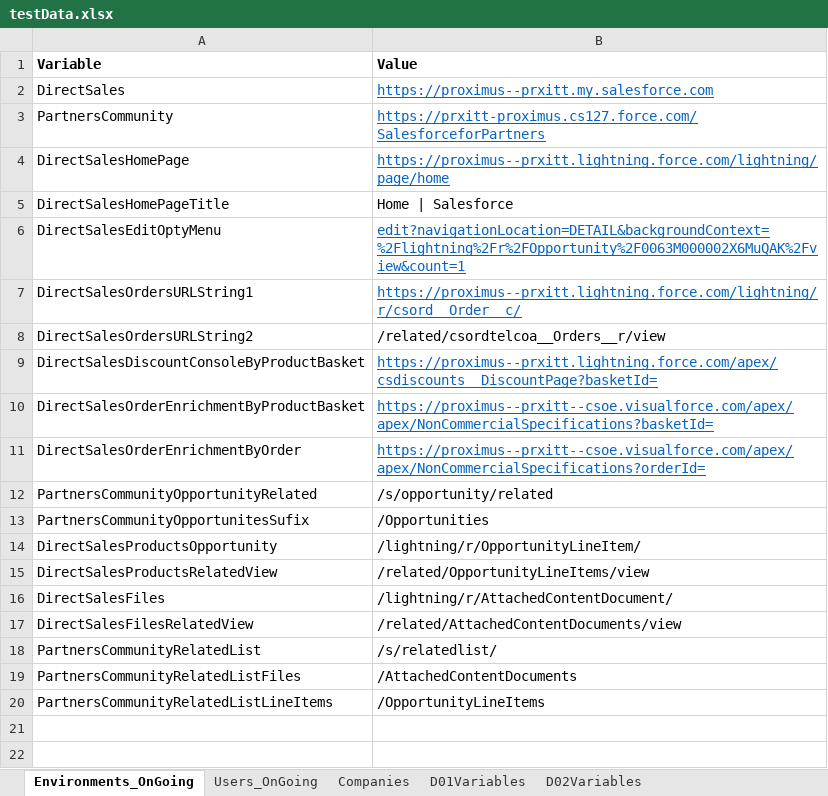
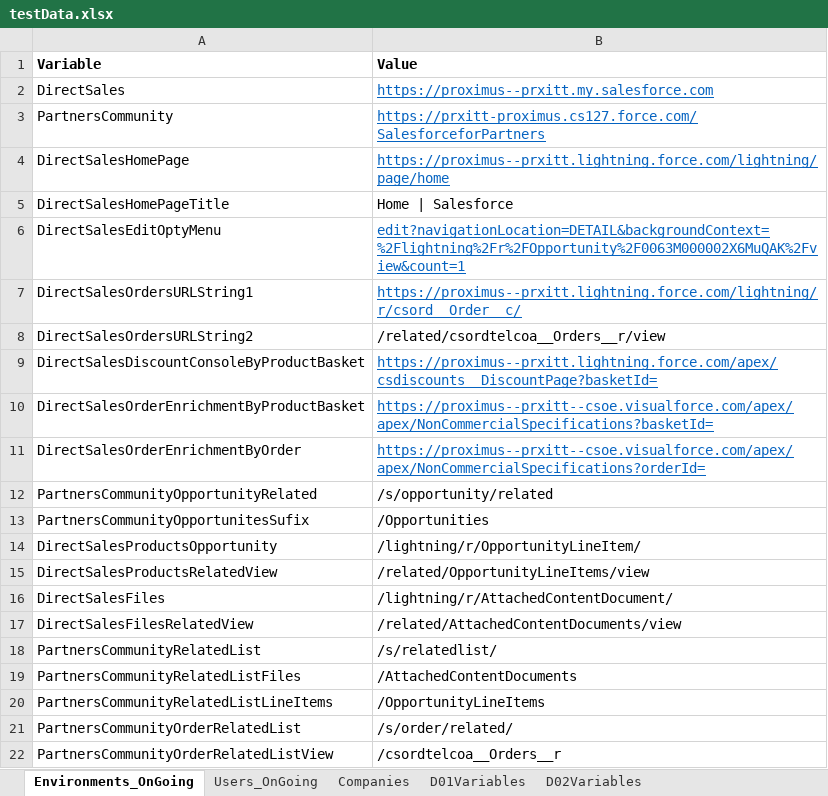
Before and after one commit to aesteves-inw/Migration_Repo_SOI, an Excel workbook: testDataRepository/testData.xlsx, sheet Environments_OnGoing, drawn as a sheet; values as stored, in another font and other column widths than the file's, no borders; the diff names each change by its address in the sheet, - before the commit and + after, or states it on an @@ line.

```diff
--- a/testDataRepository/testData.xlsx (sheet Environments_OnGoing)
+++ b/testDataRepository/testData.xlsx (sheet Environments_OnGoing)
+row 21: PartnersCommunityOrderRelatedList | /s/order/related/
+row 22: PartnersCommunityOrderRelatedListView | /csordtelcoa__Orders__r
```
Also changed, not shown: sheet PhoneLine, 25 other files.
